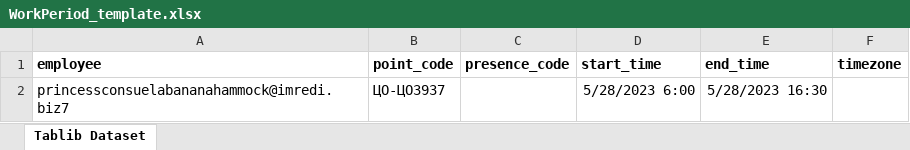
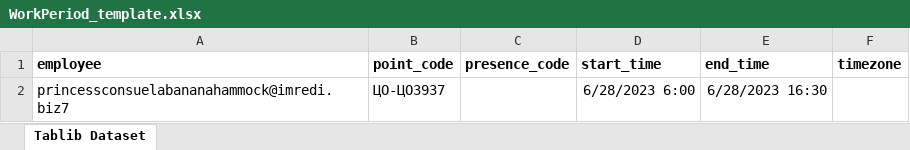
Before and after one commit to MrPotato1985/autotest, an Excel workbook: WorkPeriod_template.xlsx, sheet Tablib Dataset, drawn as a sheet; values as stored, in another font and other column widths than the file's, no borders; the diff names each change by its address in the sheet, - before the commit and + after, or states it on an @@ line.

```diff
--- a/WorkPeriod_template.xlsx (sheet Tablib Dataset)
+++ b/WorkPeriod_template.xlsx (sheet Tablib Dataset)
-D2 (start_time): 5/28/2023 6:00
+D2 (start_time): 6/28/2023 6:00
-E2 (end_time): 5/28/2023 16:30
+E2 (end_time): 6/28/2023 16:30
```
Also changed, not shown: Absence_template.xlsx, BudgetFot_template.xlsx, 46 other files.
